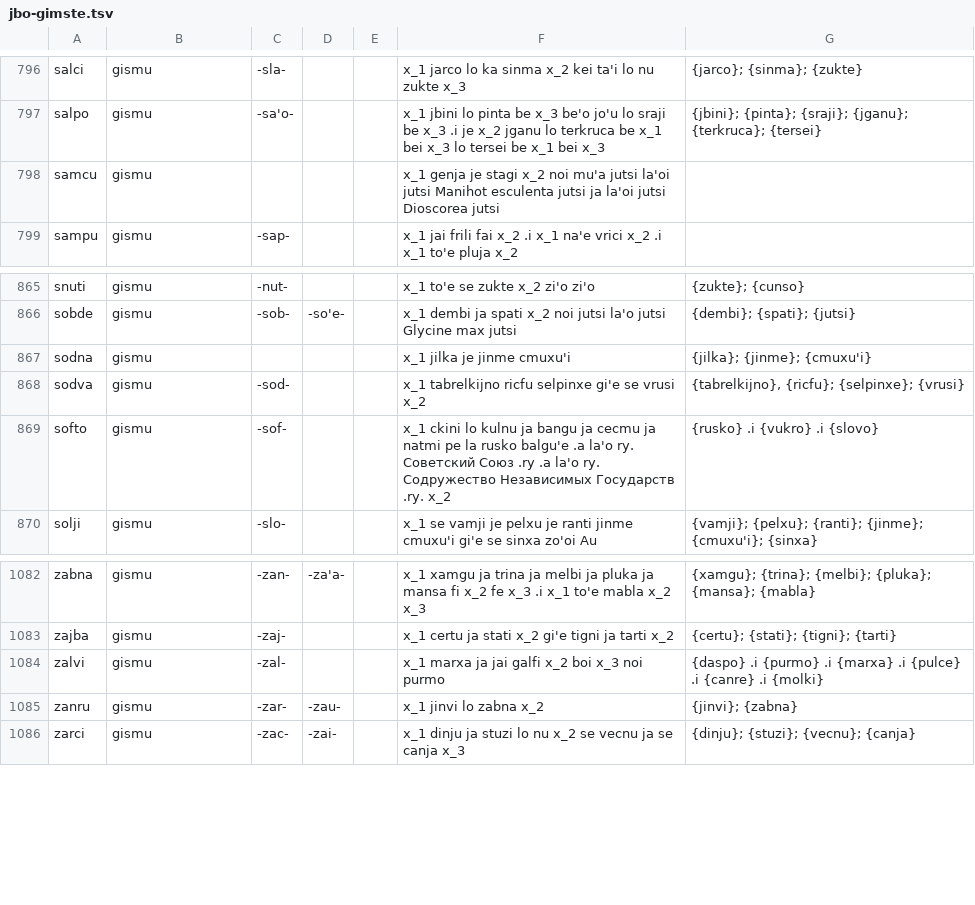
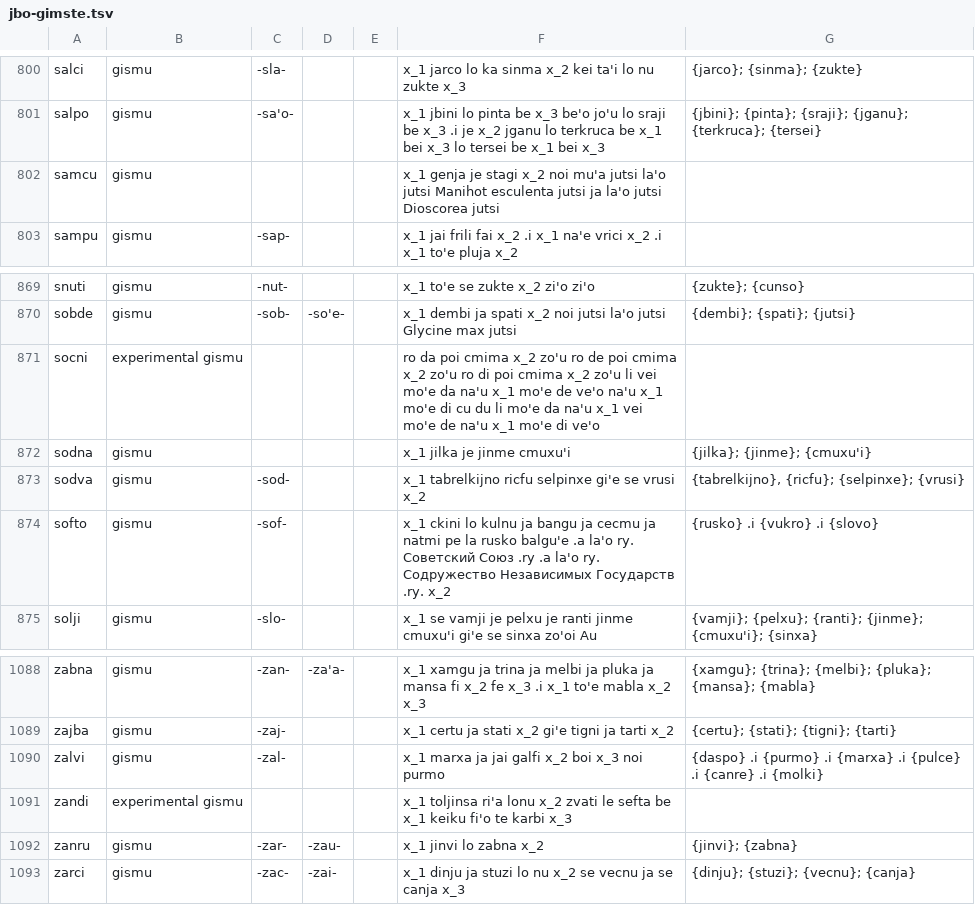
Before and after one commit to guskant/lojbo, a TSV file: gismu-cmavo/jbo-gimste.tsv, drawn as a sheet; only a part is shown, gaps mark what is left out; the diff covers the shown part only.

```diff
--- a/gismu-cmavo/jbo-gimste.tsv
+++ b/gismu-cmavo/jbo-gimste.tsv
@@ -797,3 +801,3 @@ salci	gismu   	-sla-		      	x_1 jarco lo ka sinma x_2 kei ta'i lo nu zukte x_3
 salpo	gismu   	-sa'o-		      	x_1 jbini lo pinta be x_3 be'o jo'u lo sraji be x_3 .i je x_2 jganu lo terkruca be x_1 bei x_3 lo tersei be x_1 bei x_3	{jbini}; {pinta}; {sraji}; {jganu}; {terkruca}; {tersei}
-samcu	gismu			      	x_1 genja je stagi x_2 noi mu'a jutsi la'oi jutsi Manihot esculenta jutsi ja la'oi jutsi Dioscorea jutsi
+samcu	gismu			      	x_1 genja je stagi x_2 noi mu'a jutsi la'o jutsi Manihot esculenta jutsi ja la'o jutsi Dioscorea jutsi
 sampu	gismu   	-sap-		      	x_1 jai frili fai x_2 .i x_1 na'e vrici x_2 .i x_1 to'e pluja x_2
@@ -866,2 +870,3 @@ snuti	gismu   	-nut-		      	x_1 to'e se zukte x_2 zi'o zi'o	{zukte}; {cunso}
 sobde	gismu   	-sob-   	-so'e-	      	x_1 dembi ja spati x_2 noi jutsi la'o jutsi Glycine max jutsi	{dembi}; {spati}; {jutsi}
+socni	experimental gismu			      	ro da poi cmima x_2 zo'u ro de poi cmima x_2 zo'u ro di poi cmima x_2 zo'u li vei mo'e da na'u x_1 mo'e de ve'o na'u x_1 mo'e di cu du li mo'e da na'u x_1 vei mo'e de na'u x_1 mo'e di ve'o
 sodna	gismu			      	x_1 jilka je jinme cmuxu'i	{jilka}; {jinme}; {cmuxu'i}
@@ -1084,2 +1090,3 @@ zajba	gismu   	-zaj-		      	x_1 certu ja stati x_2 gi'e tigni ja tarti x_2	{cer
 zalvi	gismu   	-zal-		      	x_1 marxa ja jai galfi x_2 boi x_3 noi purmo	{daspo} .i {purmo} .i {marxa} .i {pulce} .i {canre} .i {molki}
+zandi	experimental gismu			      	x_1 toljinsa ri'a lonu x_2 zvati le sefta be x_1 keiku fi'o te karbi x_3
 zanru	gismu   	-zar-   	-zau-	      	x_1 jinvi lo zabna x_2	{jinvi}; {zabna}
```
Also changed, not shown: 5 added rows elsewhere in this file, gismu-cmavo/eng-gimste.tsv, gismu-cmavo/epo-gimste.tsv, 45 other files.
